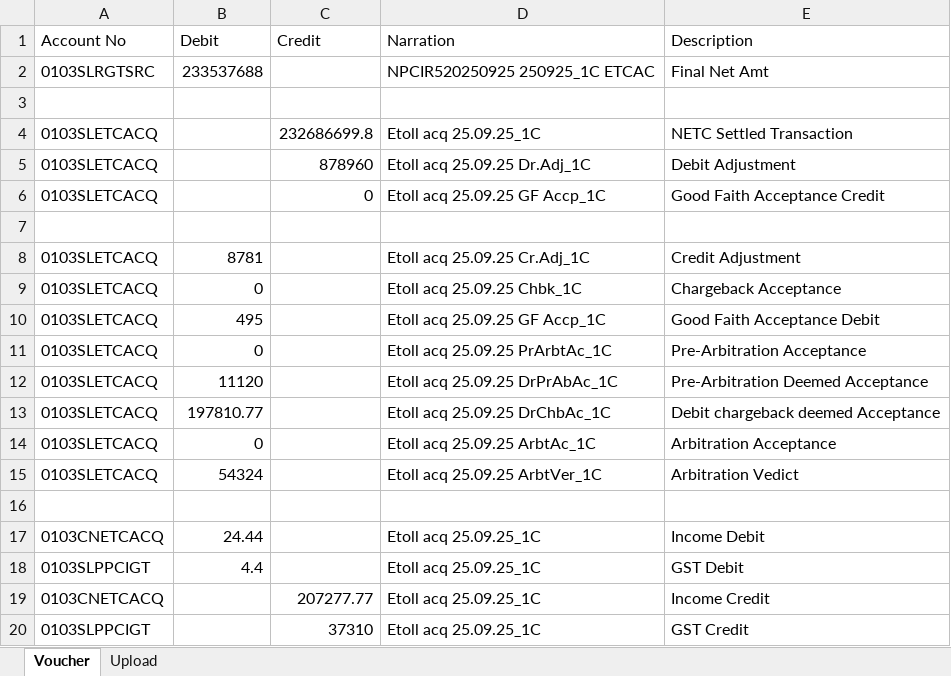
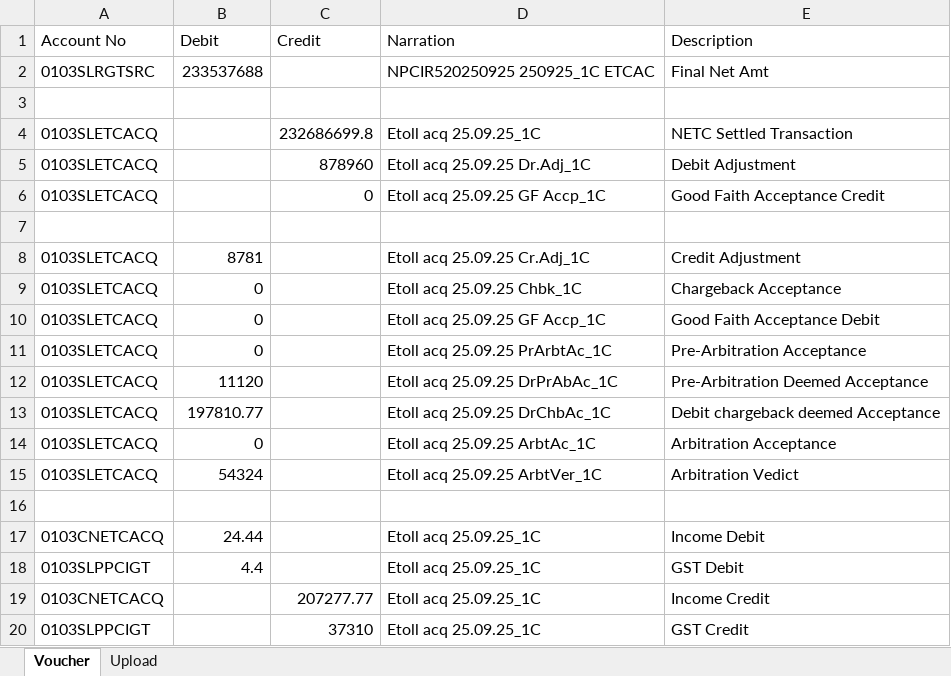
Before and after one commit to Sayandeep27/ICICI_ETOLL_AUTOMATION, an Excel workbook: E-tollAcquiringSettlement/Processing/2025/09/25/ERROR_ETOLL_ACQUIRING_VOUCHER_250925_N1.xlsx, sheet Voucher, drawn as a sheet; values as stored, in another font and other column widths than the file's, no borders; the diff names each change by its address in the sheet, - before the commit and + after, or states it on an @@ line.

```diff
--- a/E-tollAcquiringSettlement/Processing/2025/09/25/ERROR_ETOLL_ACQUIRING_VOUCHER_250925_N1.xlsx (sheet Voucher)
+++ b/E-tollAcquiringSettlement/Processing/2025/09/25/ERROR_ETOLL_ACQUIRING_VOUCHER_250925_N1.xlsx (sheet Voucher)
-B10 (Debit): 495
+B10 (Debit): 0
```
Also changed, not shown: sheet Upload, 9 other files.
